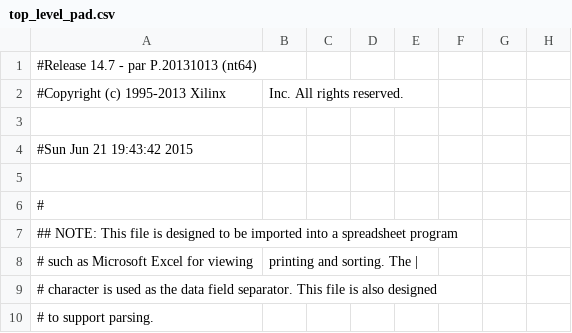
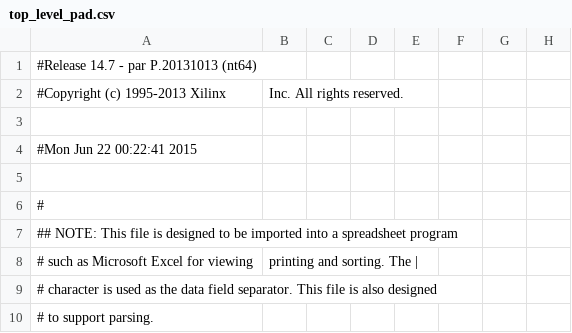
Before and after one commit to ViktorVaczi90/BME-MIT-FPGA-COMPETETION, a CSV file: fpgacomp/top_level_pad.csv, drawn as a sheet; only a part is shown; the diff names each change by its address in the sheet, - before the commit and + after, or states it on an @@ line.

```diff
--- a/fpgacomp/top_level_pad.csv
+++ b/fpgacomp/top_level_pad.csv
-A4: #Sun Jun 21 19:43:42 2015
+A4: #Mon Jun 22 00:22:41 2015
```
Also changed, not shown: 53 other files.
